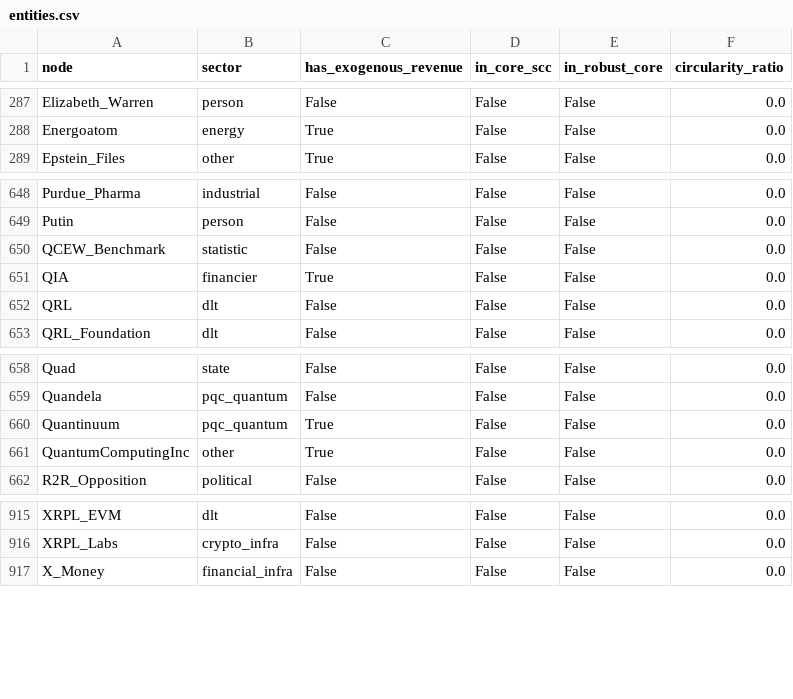
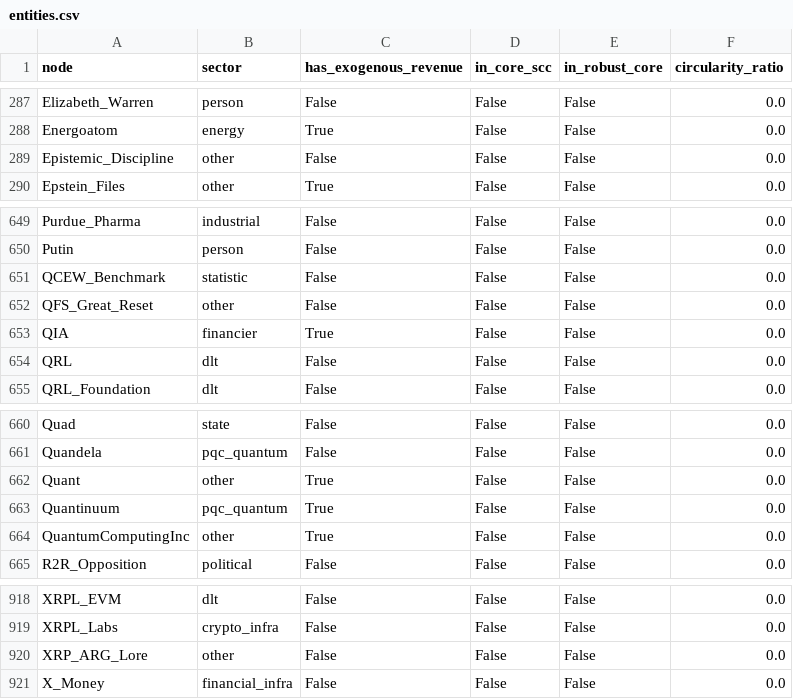
Before and after one commit to pq-cybarg/bubble-map, a CSV file: data/entities.csv, drawn as a sheet; only a part is shown, gaps mark what is left out.

```diff
--- a/data/entities.csv
+++ b/data/entities.csv
@@ -288,2 +288,3 @@ Elizabeth_Warren,person,False,False,False,0.0
 Energoatom,energy,True,False,False,0.0
+Epistemic_Discipline,other,False,False,False,0.0
 Epstein_Files,other,True,False,False,0.0
@@ -650,2 +651,3 @@ Putin,person,False,False,False,0.0
 QCEW_Benchmark,statistic,False,False,False,0.0
+QFS_Great_Reset,other,False,False,False,0.0
 QIA,financier,True,False,False,0.0
@@ -659,2 +661,3 @@ Quad,state,False,False,False,0.0
 Quandela,pqc_quantum,False,False,False,0.0
+Quant,other,True,False,False,0.0
 Quantinuum,pqc_quantum,True,False,False,0.0
@@ -916,2 +919,3 @@ XRPL_EVM,dlt,False,False,False,0.0
 XRPL_Labs,crypto_infra,False,False,False,0.0
+XRP_ARG_Lore,other,False,False,False,0.0
 X_Money,financial_infra,False,False,False,0.0
```
Also changed, not shown: data/edges.csv, 24 other files.
